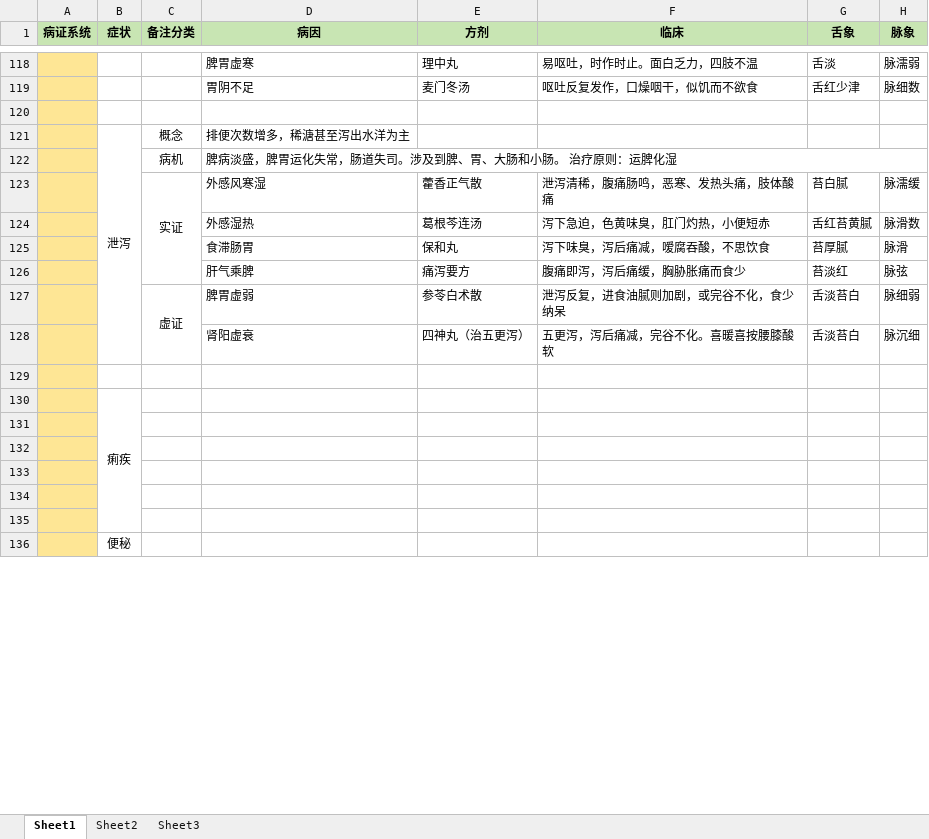
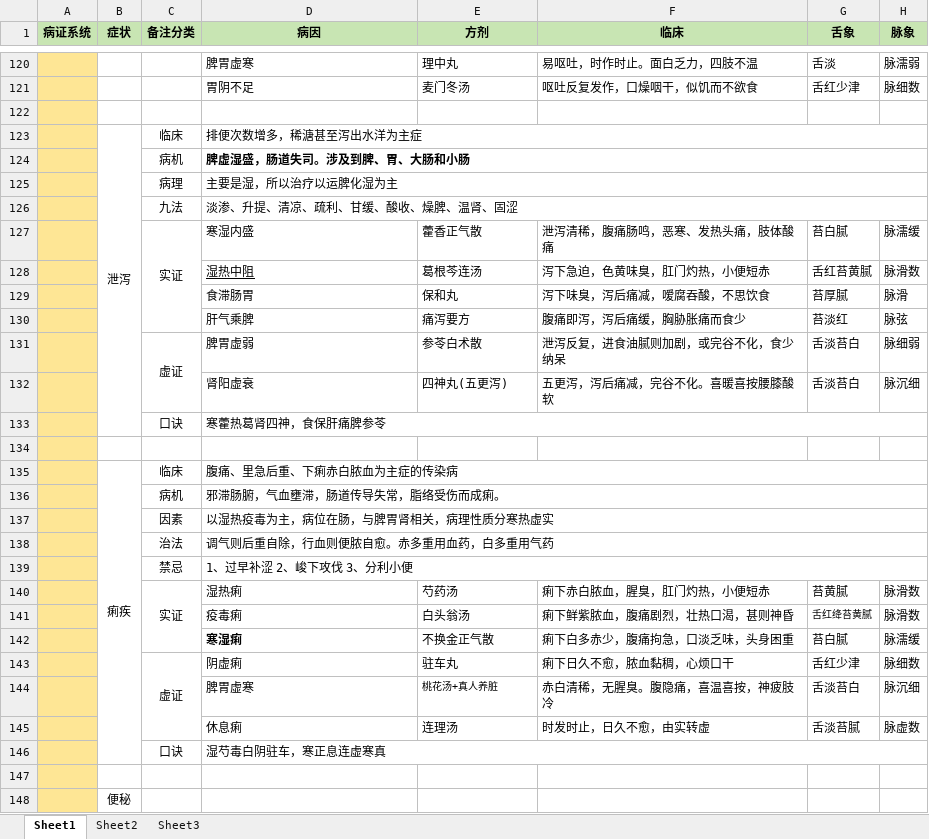
Before and after one commit to mzxjhx/zhongy, an Excel workbook: 内科学笔记/病和方剂汇总.xlsx, sheet Sheet1, drawn as a sheet; only a part is shown, gaps mark what is left out; values as stored, in another font and other column widths than the file's, no borders; removed rows and columns are numbered as before the commit, all else as after; the diff covers the shown part only; the diff names each change by its address in the sheet, - before the commit and + after, or states it on an @@ line.

```diff
--- a/内科学笔记/病和方剂汇总.xlsx (sheet Sheet1)
+++ b/内科学笔记/病和方剂汇总.xlsx (sheet Sheet1)
-C123 (备注分类): 概念
+C123 (备注分类): 临床
-D123 (病因): 排便次数增多，稀溏甚至泻出水洋为主
+D123 (病因): 排便次数增多，稀溏甚至泻出水洋为主症
+D123:H123 merged
-D124 (病因): 脾病淡盛，脾胃运化失常，肠道失司。涉及到脾、胃、大肠和小肠。 治疗原则：运脾化湿
+D124 (病因): 脾虚湿盛，肠道失司。涉及到脾、胃、大肠和小肠
-D124 bold: off
+D124 bold: on
+row 125:  |  | 病理 | 主要是湿，所以治疗以运脾化湿为主
+row 126:  |  | 九法 | 淡渗、升提、清凉、疏利、甘缓、酸收、燥脾、温肾、固涩
-D127 (病因): 外感风寒湿
+D127 (病因): 寒湿内盛
-D128 (病因): 外感湿热
+D128 (病因): 湿热中阻
-D128 underline: off
+D128 underline: on
-E132 (方剂): 四神丸（治五更泻）
+E132 (方剂): 四神丸(五更泻)
+row 133:  |  | 口诀 | 寒藿热葛肾四神，食保肝痛脾参苓
-row 130:  | 痢疾
-row 135: (empty)
+row 135:  | 痢疾 | 临床 | 腹痛、里急后重、下痢赤白脓血为主症的传染病
+B135:B146 merged
+D135:H135 merged
-row 136: (empty)
+row 136:  |  | 病机 | 邪滞肠腑，气血壅滞，肠道传导失常，脂络受伤而成痢。
+D136:H136 merged
-row 137: (empty)
+row 137:  |  | 因素 | 以湿热疫毒为主，病位在肠，与脾胃肾相关，病理性质分寒热虚实
+D137:H137 merged
-row 138: (empty)
+row 138:  |  | 治法 | 调气则后重自除，行血则便脓自愈。赤多重用血药，白多重用气药
+D138:H138 merged
+row 139:  |  | 禁忌 | 1、过早补涩 2、峻下攻伐 3、分利小便
+row 140:  |  | 实证 | 湿热痢 | 芍药汤 | 痢下赤白脓血，腥臭，肛门灼热，小便短赤 | 苔黄腻 | 脉滑数
+row 141:  |  |  | 疫毒痢 | 白头翁汤 | 痢下鲜紫脓血，腹痛剧烈，壮热口渴，甚则神昏 | 舌红绛苔黄腻 | 脉滑数
+row 142:  |  |  | 寒湿痢 | 不换金正气散 | 痢下白多赤少，腹痛拘急，口淡乏味，头身困重 | 苔白腻 | 脉濡缓
+row 143:  |  | 虚证 | 阴虚痢 | 驻车丸 | 痢下日久不愈，脓血黏稠，心烦口干 | 舌红少津 | 脉细数
+row 144:  |  |  | 脾胃虚寒 | 桃花汤+真人养脏 | 赤白清稀，无腥臭。腹隐痛，喜温喜按，神疲肢冷 | 舌淡苔白 | 脉沉细
+row 145:  |  |  | 休息痢 | 连理汤 | 时发时止，日久不愈，由实转虚 | 舌淡苔腻 | 脉虚数
+row 146:  |  | 口诀 | 湿芍毒白阴驻车，寒正息连虚寒真
```
Also changed, not shown: 5 added rows, 3 removed rows, 2 edited cells and cell formats elsewhere in this sheet, 1 other file.
